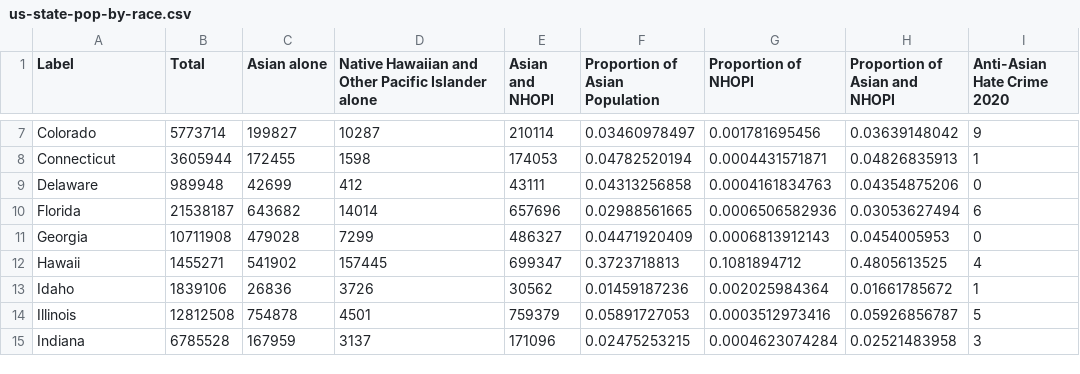
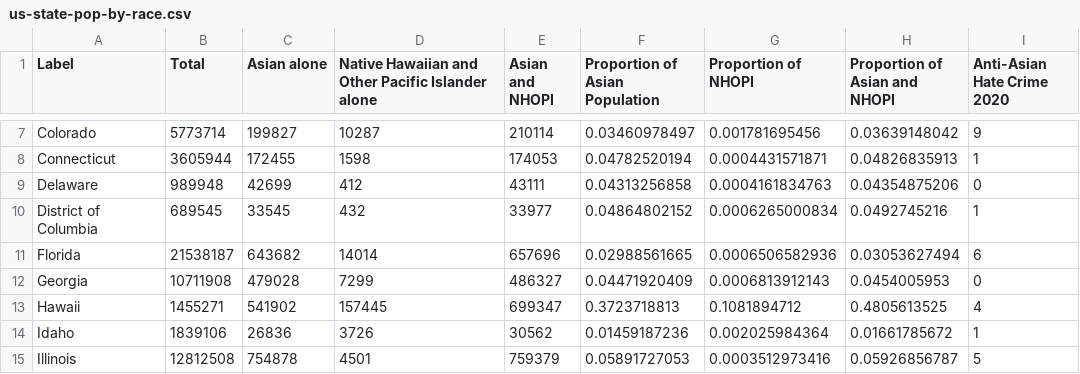
Before and after one commit to keenechoy/QM2-Group-0, a CSV file: Data/Stage 1/us-state-pop-by-race.csv, drawn as a sheet; only a part is shown, gaps mark what is left out; the shorter side is filled out with more unchanged rows.

Commit message:
Progress in Stage 1 code.py and experimenting with Folium maps

```diff
--- a/Data/Stage 1/us-state-pop-by-race.csv
+++ b/Data/Stage 1/us-state-pop-by-race.csv
@@ -9,2 +9,3 @@ Connecticut,3605944,172455,1598,174053,0.04782520194,0.0004431571871,0.048268359
 Delaware,989948,42699,412,43111,0.04313256858,0.0004161834763,0.04354875206,0
+District of Columbia,689545,33545,432,33977,0.04864802152,0.0006265000834,0.0492745216,1
 Florida,21538187,643682,14014,657696,0.02988561665,0.0006506582936,0.03053627494,6
```
Also changed, not shown: 2 other files.
